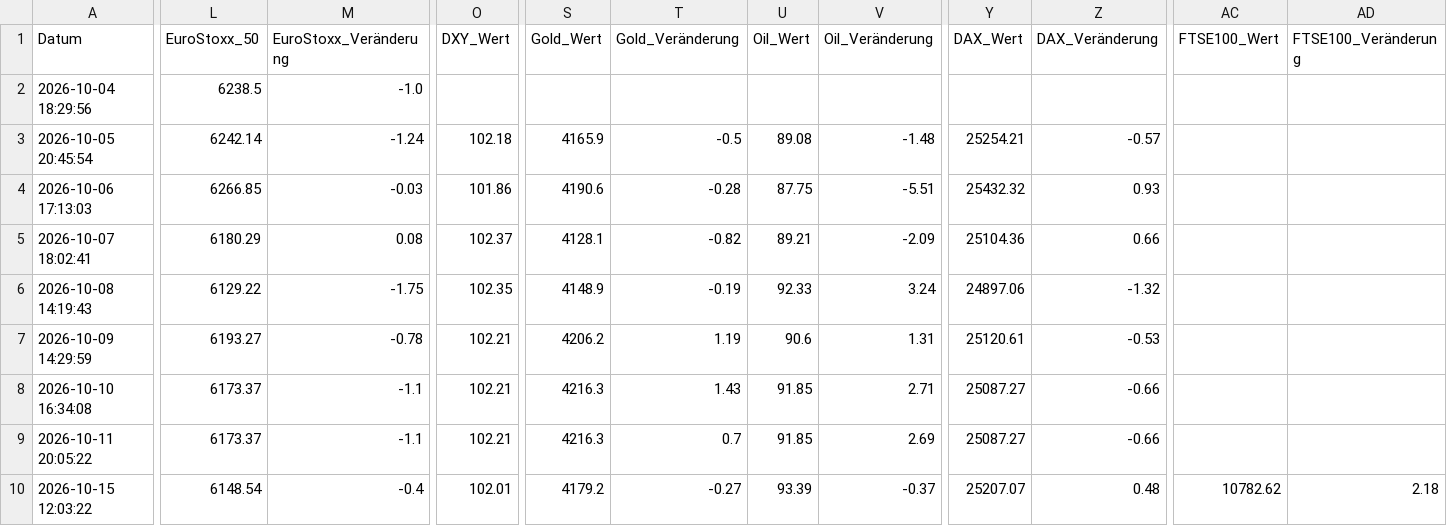
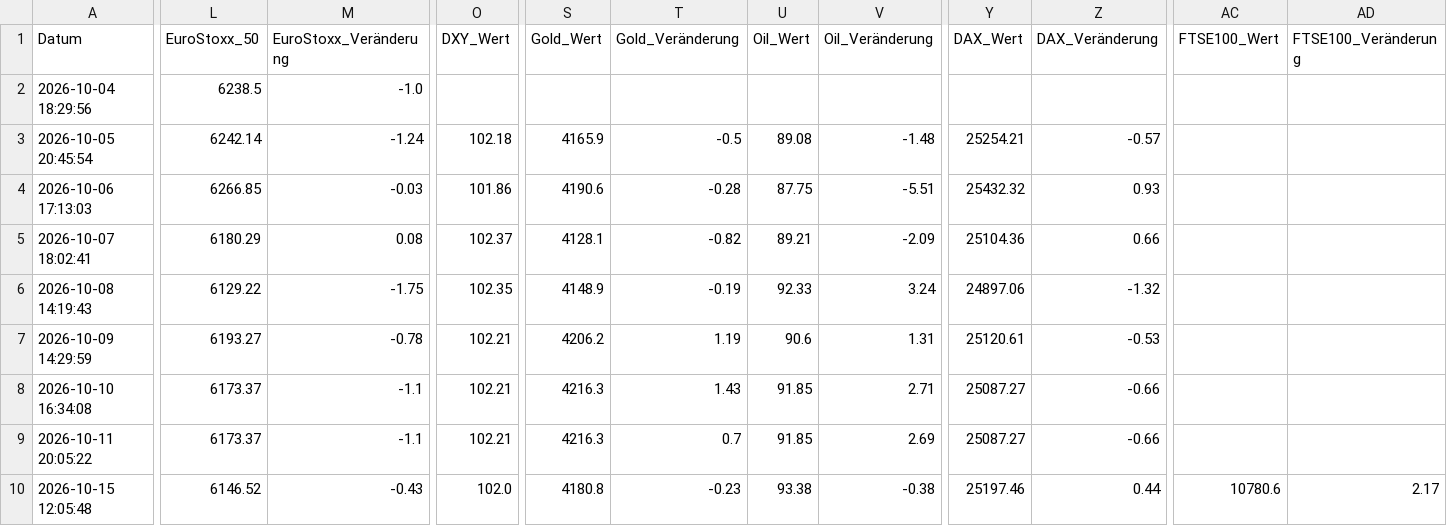
Before and after one commit to thbeeckmann-svg/krypto-kompass, a CSV file: market_data_log.csv, drawn as a sheet; only a part is shown, gaps mark what is left out; the diff covers the shown part only; the diff names each change by its address in the sheet, - before the commit and + after, or states it on an @@ line.

```diff
--- a/market_data_log.csv
+++ b/market_data_log.csv
-A10 (Datum): 2026-10-15 12:03:22
+A10 (Datum): 2026-10-15 12:05:48
-L10 (EuroStoxx_50): 6148.54
+L10 (EuroStoxx_50): 6146.52
-M10 (EuroStoxx_Veränderung): -0.4
+M10 (EuroStoxx_Veränderung): -0.43
-O10 (DXY_Wert): 102.01
+O10 (DXY_Wert): 102.0
-S10 (Gold_Wert): 4179.2
+S10 (Gold_Wert): 4180.8
-T10 (Gold_Veränderung): -0.27
+T10 (Gold_Veränderung): -0.23
-U10 (Oil_Wert): 93.39
+U10 (Oil_Wert): 93.38
-V10 (Oil_Veränderung): -0.37
+V10 (Oil_Veränderung): -0.38
-Y10 (DAX_Wert): 25207.07
+Y10 (DAX_Wert): 25197.46
-Z10 (DAX_Veränderung): 0.48
+Z10 (DAX_Veränderung): 0.44
-AC10 (FTSE100_Wert): 10782.62
+AC10 (FTSE100_Wert): 10780.6
-AD10 (FTSE100_Veränderung): 2.18
+AD10 (FTSE100_Veränderung): 2.17
```
Also changed, not shown: 6 edited cells elsewhere in this file.
